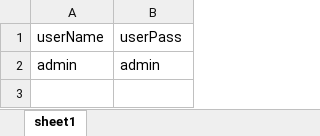
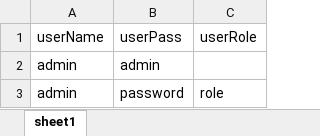
Before and after one commit to 82sak/CPPFInale, an Excel workbook: data/userInfo.xlsx, sheet sheet1, drawn as a sheet; values as stored, in another font and other column widths than the file's, no borders; the diff names each change by its address in the sheet, - before the commit and + after, or states it on an @@ line.

Commit message:
crud operation /Admin/Staff Management feature done

```diff
--- a/data/userInfo.xlsx (sheet sheet1)
+++ b/data/userInfo.xlsx (sheet sheet1)
+column C, row 1: userRole
+row 3: admin | password | role
```
Also changed, not shown: 14 other files.
